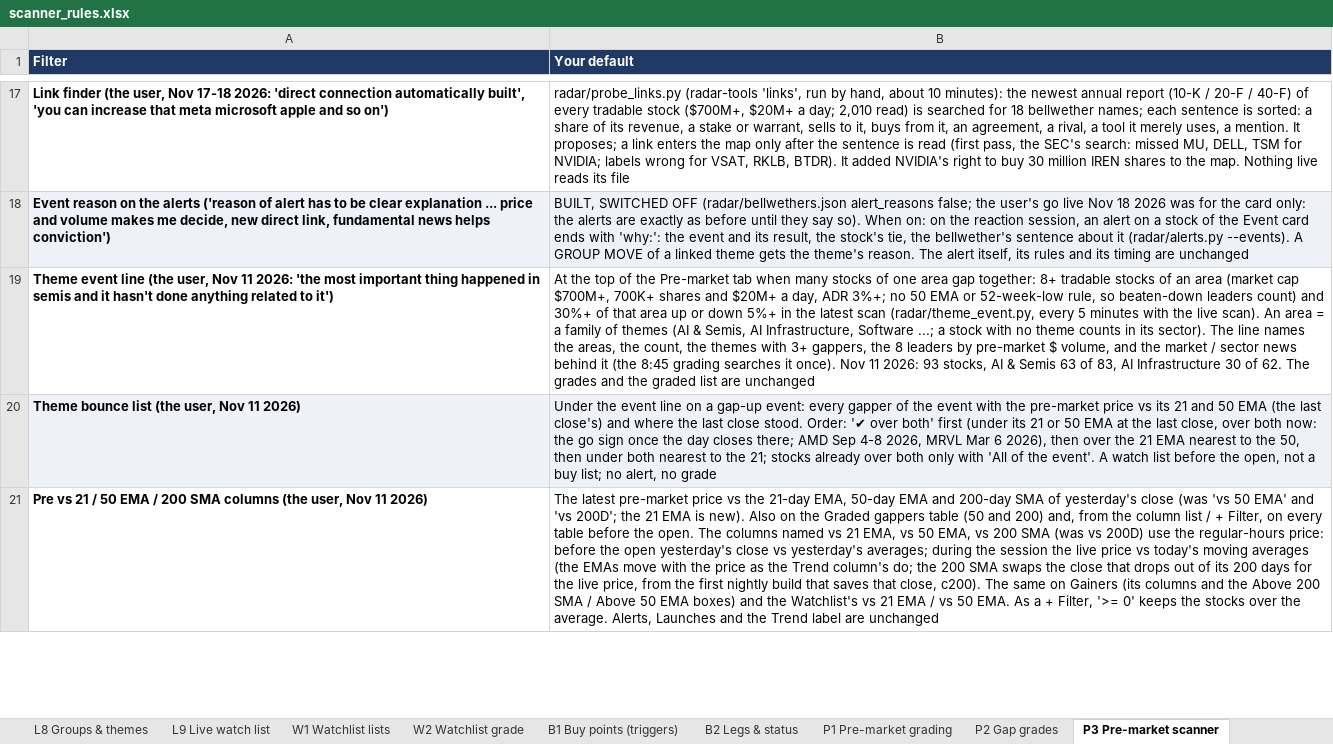
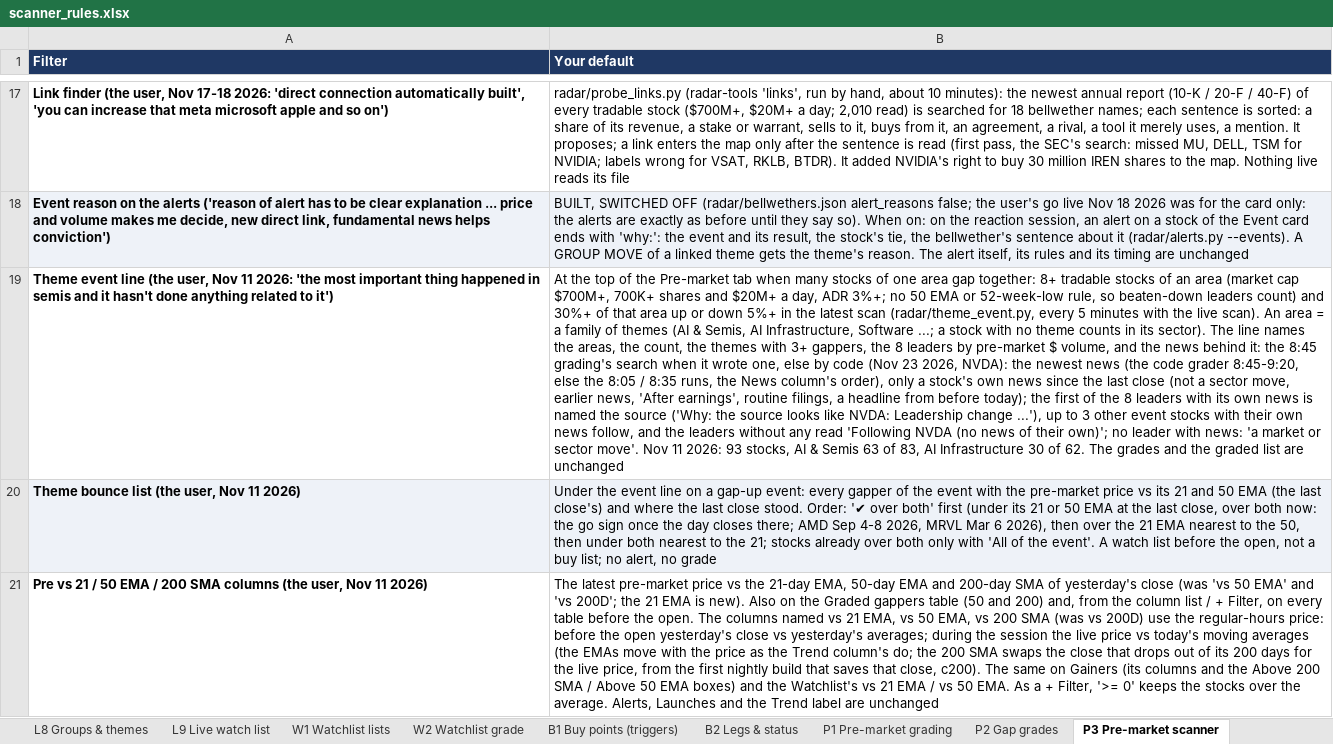
Before and after one commit to goattrader40-lgtm/radar-close-snapshots, an Excel workbook: rules/scanner_rules.xlsx, sheet P3 Pre-market scanner, drawn as a sheet; only a part is shown, gaps mark what is left out; values as stored, in another font and other column widths than the file's, no borders; the diff names each change by its address in the sheet, - before the commit and + after, or states it on an @@ line.

```diff
--- a/rules/scanner_rules.xlsx (sheet P3 Pre-market scanner)
+++ b/rules/scanner_rules.xlsx (sheet P3 Pre-market scanner)
-B19 (Your default): …and the market / sector news behind it (the 8:45 grading searches it once). Nov 11…
+B19 (Your default): …and the news behind it: the 8:45 grading's search when it wrote one, else by code (Nov 23 2026, NVDA): the newest news (the code grader 8:45-9:20, else the 8:05 / 8:35 runs, the News column's order), only a stock's own news since the last close (not a sector move, earlier news, 'After earnings', routine filings, a headline from before today); the first of the 8 leaders with its own news is named the source ('Why: the source looks like NVDA: Leadership change ...'), up to 3 other event stocks with their own news follow, and the leaders without any read 'Following NVDA (no news of their own)'; no leader with news: 'a market or sector move'. Nov 11…
```
Also changed, not shown: sheet P1 Pre-market grading, 4 other files.
